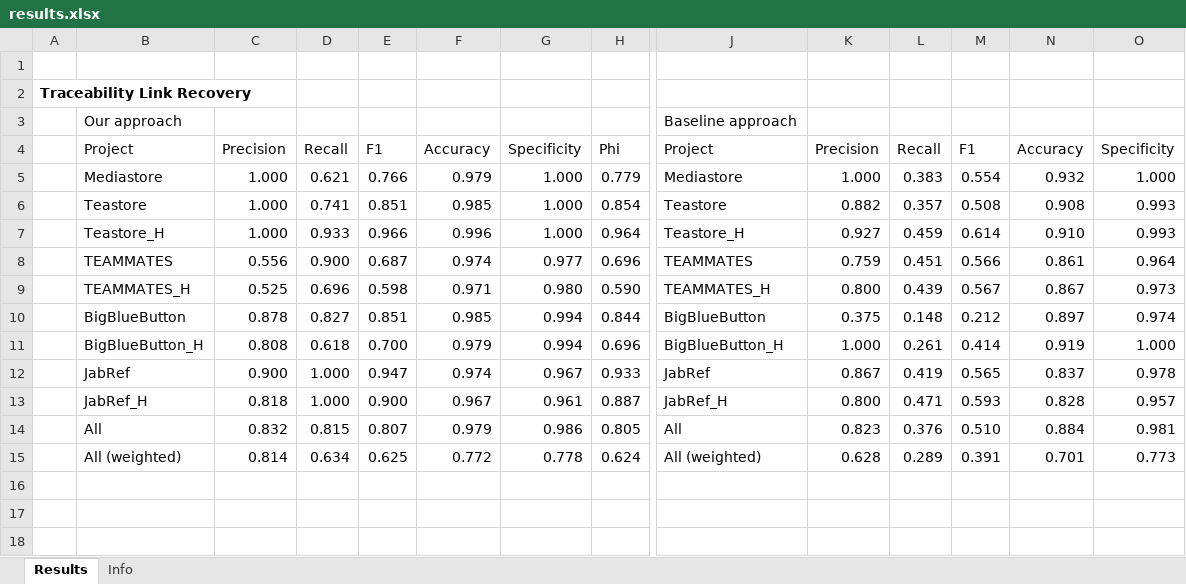
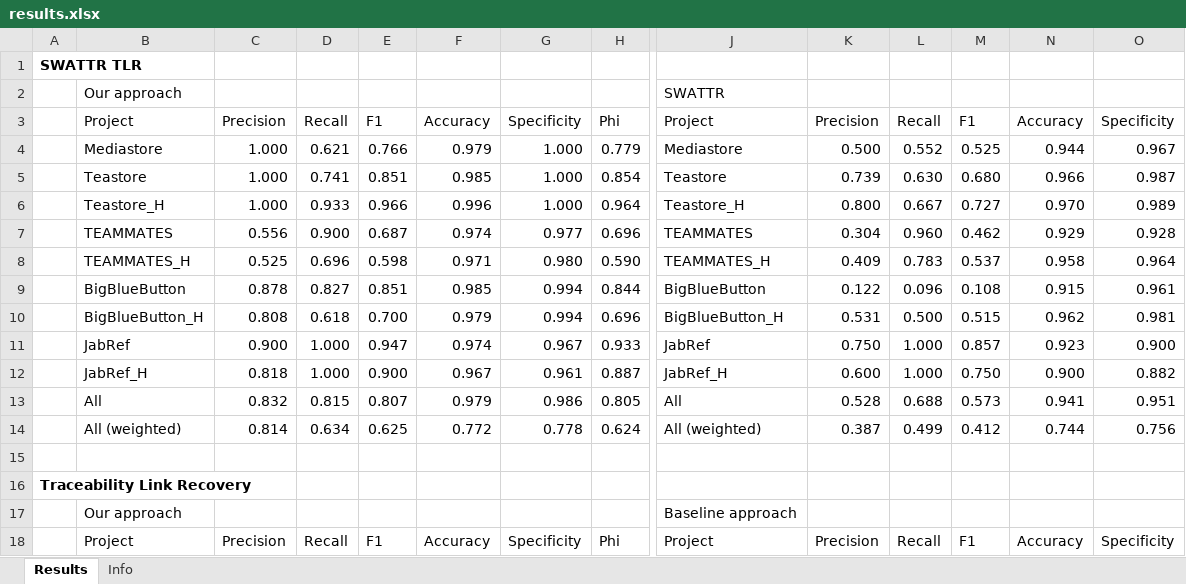
Before and after one commit to ArDoCo/DetectingInconsistenciesInSoftwareArchitectureDocumentationUsingTraceabilityLinkRecovery, an Excel workbook: results/results.xlsx, sheet Results, drawn as a sheet; only a part is shown, gaps mark what is left out; the shorter side is filled out with more unchanged rows; values as stored, in another font and other column widths than the file's, no borders; conditional formats not drawn; rows hold the shown columns only; the diff names each change by its address in the sheet, - before the commit and + after, or states it on an @@ line.

Commit message:
Update sheet of results

```diff
--- a/results/results.xlsx (sheet Results)
+++ b/results/results.xlsx (sheet Results)
+row 1: SWATTR TLR
+row 2:  | Our approach |  |  |  |  |  |  | SWATTR
+row 3:  | Project | Precision | Recall | F1 | Accuracy | Specificity | Phi | Project | Precision | Recall | F1 | Accuracy | Specificity
+row 4:  | Mediastore | 1.000 | 0.621 | 0.766 | 0.979 | 1.000 | 0.779 | Mediastore | 0.500 | 0.552 | 0.525 | 0.944 | 0.967
+row 5:  | Teastore | 1.000 | 0.741 | 0.851 | 0.985 | 1.000 | 0.854 | Teastore | 0.739 | 0.630 | 0.680 | 0.966 | 0.987
+row 6:  | Teastore_H | 1.000 | 0.933 | 0.966 | 0.996 | 1.000 | 0.964 | Teastore_H | 0.800 | 0.667 | 0.727 | 0.970 | 0.989
+row 7:  | TEAMMATES | 0.556 | 0.900 | 0.687 | 0.974 | 0.977 | 0.696 | TEAMMATES | 0.304 | 0.960 | 0.462 | 0.929 | 0.928
+row 8:  | TEAMMATES_H | 0.525 | 0.696 | 0.598 | 0.971 | 0.980 | 0.590 | TEAMMATES_H | 0.409 | 0.783 | 0.537 | 0.958 | 0.964
+row 9:  | BigBlueButton | 0.878 | 0.827 | 0.851 | 0.985 | 0.994 | 0.844 | BigBlueButton | 0.122 | 0.096 | 0.108 | 0.915 | 0.961
+row 10:  | BigBlueButton_H | 0.808 | 0.618 | 0.700 | 0.979 | 0.994 | 0.696 | BigBlueButton_H | 0.531 | 0.500 | 0.515 | 0.962 | 0.981
+row 11:  | JabRef | 0.900 | 1.000 | 0.947 | 0.974 | 0.967 | 0.933 | JabRef | 0.750 | 1.000 | 0.857 | 0.923 | 0.900
+row 12:  | JabRef_H | 0.818 | 1.000 | 0.900 | 0.967 | 0.961 | 0.887 | JabRef_H | 0.600 | 1.000 | 0.750 | 0.900 | 0.882
+row 13:  | All | 0.832 | 0.815 | 0.807 | 0.979 | 0.986 | 0.805 | All | 0.528 | 0.688 | 0.573 | 0.941 | 0.951
+row 14:  | All (weighted) | 0.814 | 0.634 | 0.625 | 0.772 | 0.778 | 0.624 | All (weighted) | 0.387 | 0.499 | 0.412 | 0.744 | 0.756
```
